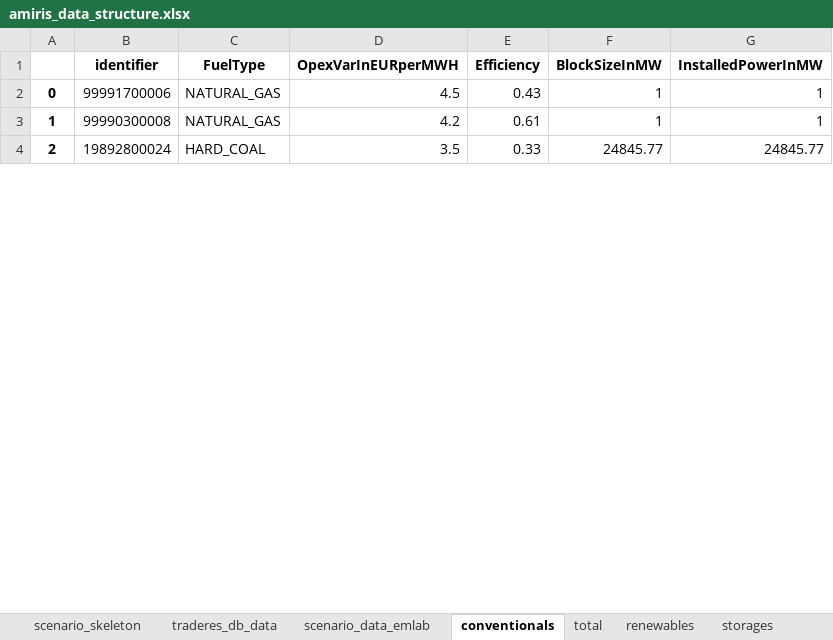
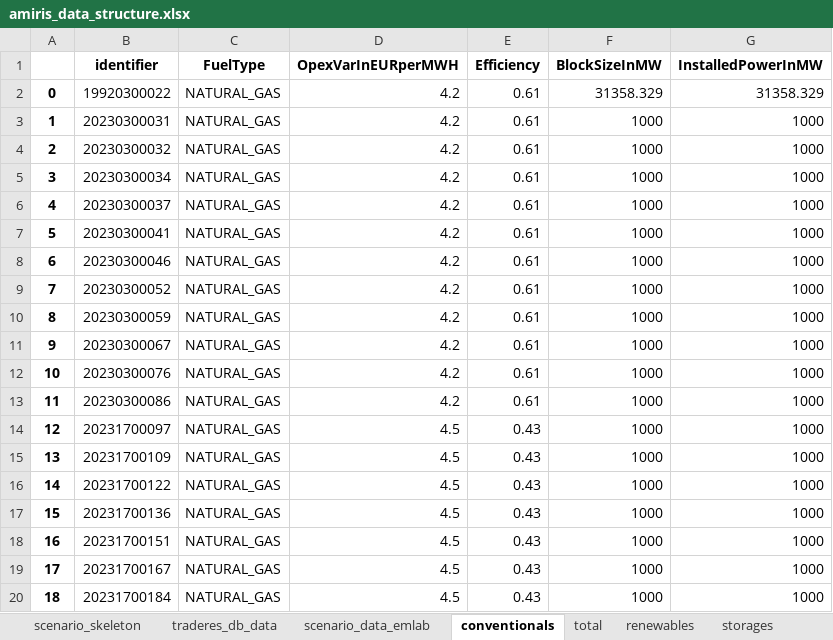
Before and after one commit to TradeRES/toolbox-amiris-emlab, an Excel workbook: amiris_workflow/amiris_data_structure.xlsx, sheet conventionals, drawn as a sheet; only a part is shown; values as stored, in another font and other column widths than the file's, no borders; the diff covers the shown part only; the diff names each change by its address in the sheet, - before the commit and + after, or states it on an @@ line.

Commit message:
considering the strategic reserve power plants
 adding raise to see if the dispatch is still not found

```diff
--- a/amiris_workflow/amiris_data_structure.xlsx (sheet conventionals)
+++ b/amiris_workflow/amiris_data_structure.xlsx (sheet conventionals)
-B2 (identifier): 99991700006
+B2 (identifier): 19920300022
-D2 (OpexVarInEURperMWH): 4.5
+D2 (OpexVarInEURperMWH): 4.2
-E2 (Efficiency): 0.43
+E2 (Efficiency): 0.61
-F2 (BlockSizeInMW): 1
+F2 (BlockSizeInMW): 31358.329
-G2 (InstalledPowerInMW): 1
+G2 (InstalledPowerInMW): 31358.329
-B3 (identifier): 99990300008
+B3 (identifier): 20230300031
-F3 (BlockSizeInMW): 1
+F3 (BlockSizeInMW): 1000
-G3 (InstalledPowerInMW): 1
+G3 (InstalledPowerInMW): 1000
-B4 (identifier): 19892800024
+B4 (identifier): 20230300032
-C4 (FuelType): HARD_COAL
+C4 (FuelType): NATURAL_GAS
-D4 (OpexVarInEURperMWH): 3.5
+D4 (OpexVarInEURperMWH): 4.2
-E4 (Efficiency): 0.33
+E4 (Efficiency): 0.61
-F4 (BlockSizeInMW): 24845.77
+F4 (BlockSizeInMW): 1000
-G4 (InstalledPowerInMW): 24845.77
+G4 (InstalledPowerInMW): 1000
+row 5: 3 | 20230300034 | NATURAL_GAS | 4.2 | 0.61 | 1000 | 1000
+row 6: 4 | 20230300037 | NATURAL_GAS | 4.2 | 0.61 | 1000 | 1000
+row 7: 5 | 20230300041 | NATURAL_GAS | 4.2 | 0.61 | 1000 | 1000
+row 8: 6 | 20230300046 | NATURAL_GAS | 4.2 | 0.61 | 1000 | 1000
+row 9: 7 | 20230300052 | NATURAL_GAS | 4.2 | 0.61 | 1000 | 1000
+row 10: 8 | 20230300059 | NATURAL_GAS | 4.2 | 0.61 | 1000 | 1000
+row 11: 9 | 20230300067 | NATURAL_GAS | 4.2 | 0.61 | 1000 | 1000
+row 12: 10 | 20230300076 | NATURAL_GAS | 4.2 | 0.61 | 1000 | 1000
+row 13: 11 | 20230300086 | NATURAL_GAS | 4.2 | 0.61 | 1000 | 1000
+row 14: 12 | 20231700097 | NATURAL_GAS | 4.5 | 0.43 | 1000 | 1000
+row 15: 13 | 20231700109 | NATURAL_GAS | 4.5 | 0.43 | 1000 | 1000
+row 16: 14 | 20231700122 | NATURAL_GAS | 4.5 | 0.43 | 1000 | 1000
+row 17: 15 | 20231700136 | NATURAL_GAS | 4.5 | 0.43 | 1000 | 1000
+row 18: 16 | 20231700151 | NATURAL_GAS | 4.5 | 0.43 | 1000 | 1000
+row 19: 17 | 20231700167 | NATURAL_GAS | 4.5 | 0.43 | 1000 | 1000
+row 20: 18 | 20231700184 | NATURAL_GAS | 4.5 | 0.43 | 1000 | 1000
```
Also changed, not shown: 9 added rows and 1 edited cell elsewhere in this sheet, sheet renewables, sheet biogas, sheet scenario_data_emlab, sheet storages, sheet total, sheet times, 3 other files.
